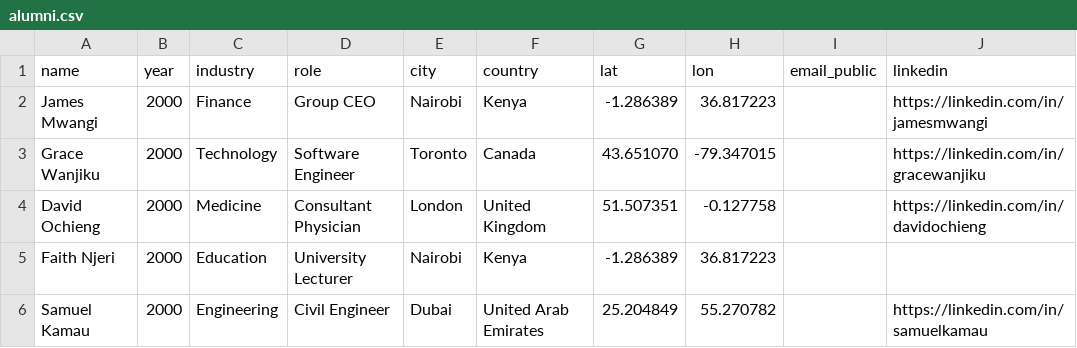
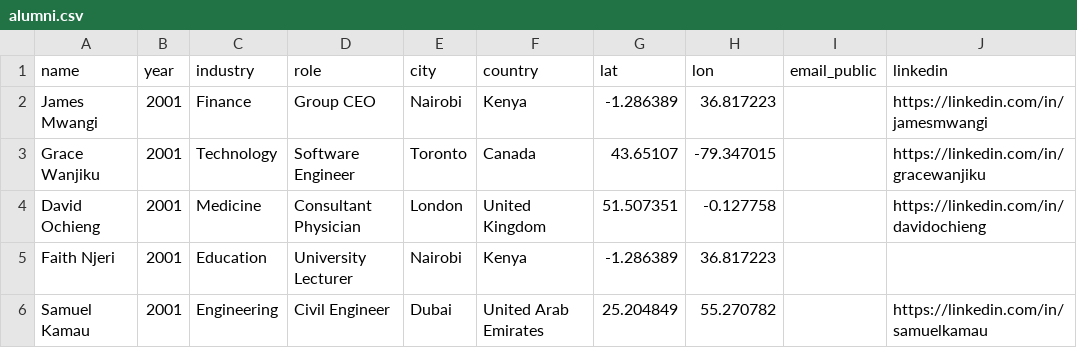
Before and after one commit to gabrielmahia/dagoretti-community-hub, a CSV file: data/alumni.csv, drawn as a sheet; only a part is shown; the diff covers the shown part only; the diff names each change by its address in the sheet, - before the commit and + after, or states it on an @@ line.

Commit message:
fix+feat: Class of 2001 corrections + Events page
Corrections:
- Class year: 2000 → 2001 throughout (entered 1998, sat KCSE 2001)
- Memory Wall timeline: 1996–2000 → 1998–2001
- Alumni CSV: year column updated from 2000 → 2001 for spotlight class
- KCSE 2001 row: updated mean grade to 6.8, top student Grace Wanjiku
- Added 2 additional Class of 2001 alumni (Eric Waweru, Wanjiru Ndegwa)
- then_now.py: reunion class reference corrected to 2001

New feature — Events page (pages/events.py):
- Featured banner with countdown for Class of 2001 25th reunion (29 Nov 2025)
- Diaspora virtual reunion stream (6 Dec 2025)
- Careers day, bursary fundraiser, football match, networking events seeded
- Type filter + upcoming/all toggle
- Google Calendar deep links per event
- Event proposal form
- Wired into app.py sidebar (10 pages total)

Tests: 7/7 passing

```diff
--- a/data/alumni.csv
+++ b/data/alumni.csv
-B2:B6 (year): 2000
+B2:B6 (year): 2001
-G3 (lat): 43.651070
+G3 (lat): 43.65107
```
Also changed, not shown: 2 added rows and 11 edited cells elsewhere in this file, data/kcse_results.csv, 7 other files.
